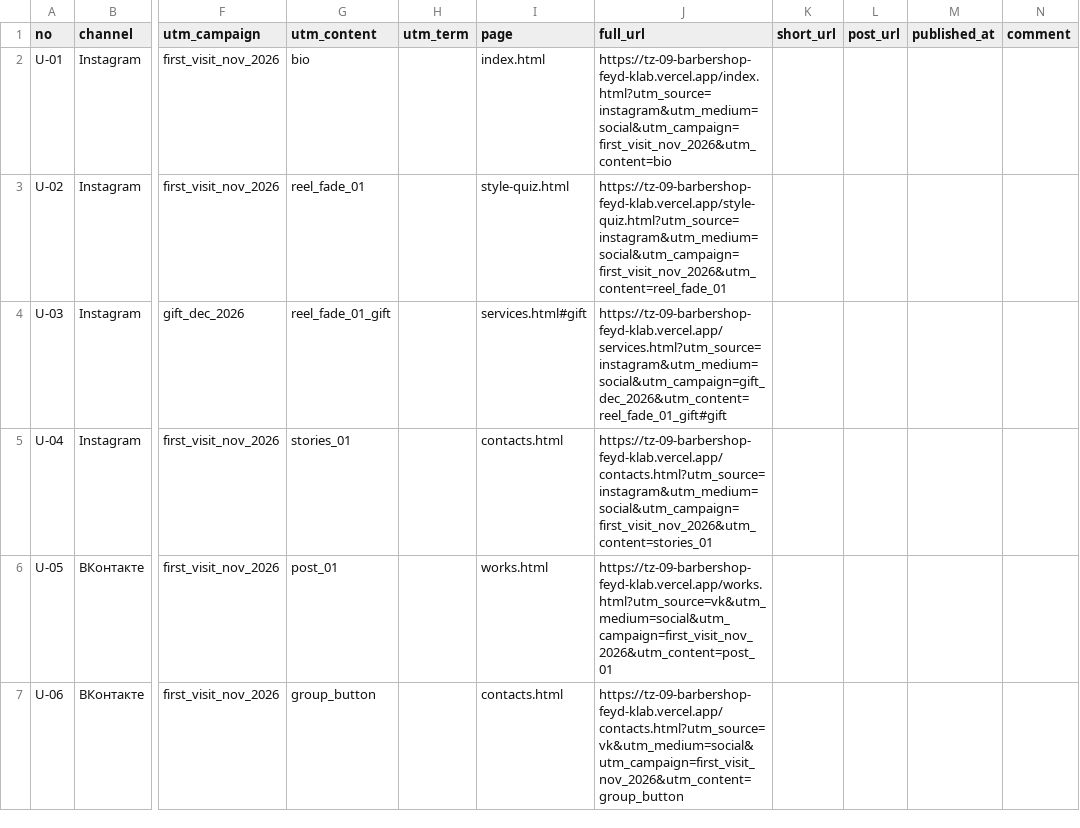
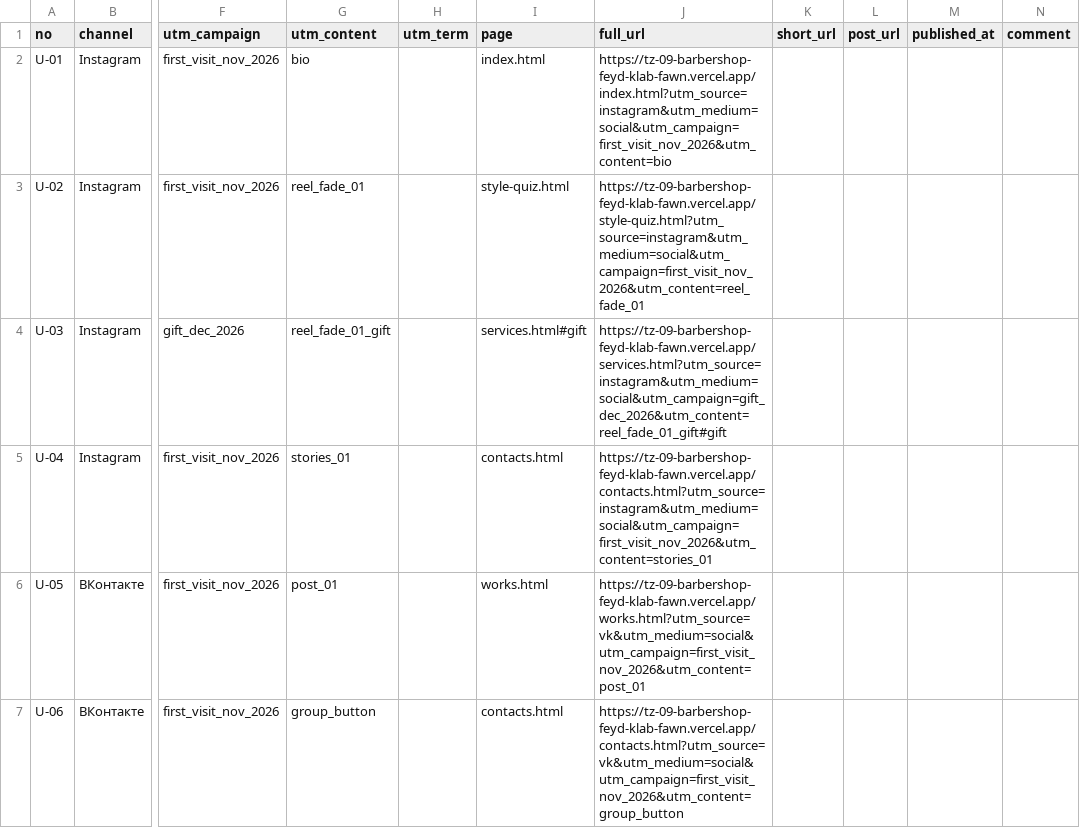
Before and after one commit to Kusttx/tz-09-barbershop-feyd-klab, a CSV file: docs/utm.csv, drawn as a sheet; only a part is shown, gaps mark what is left out; the diff covers the shown part only; the diff names each change by its address in the sheet, - before the commit and + after, or states it on an @@ line.

```diff
--- a/docs/utm.csv
+++ b/docs/utm.csv
-J2 (full_url): https://tz-09-barbershop-feyd-klab.vercel.app/index.html?utm_source=instagram&utm_medium=social&utm_campaign=first_visit_nov_2026&utm_content=bio
+J2 (full_url): https://tz-09-barbershop-feyd-klab-fawn.vercel.app/index.html?utm_source=instagram&utm_medium=social&utm_campaign=first_visit_nov_2026&utm_content=bio
-J3 (full_url): https://tz-09-barbershop-feyd-klab.vercel.app/style-quiz.html?utm_source=instagram&utm_medium=social&utm_campaign=first_visit_nov_2026&utm_content=reel_fade_01
+J3 (full_url): https://tz-09-barbershop-feyd-klab-fawn.vercel.app/style-quiz.html?utm_source=instagram&utm_medium=social&utm_campaign=first_visit_nov_2026&utm_content=reel_fade_01
-J4 (full_url): https://tz-09-barbershop-feyd-klab.vercel.app/services.html?utm_source=instagram&utm_medium=social&utm_campaign=gift_dec_2026&utm_content=reel_fade_01_gift#gift
+J4 (full_url): https://tz-09-barbershop-feyd-klab-fawn.vercel.app/services.html?utm_source=instagram&utm_medium=social&utm_campaign=gift_dec_2026&utm_content=reel_fade_01_gift#gift
-J5 (full_url): https://tz-09-barbershop-feyd-klab.vercel.app/contacts.html?utm_source=instagram&utm_medium=social&utm_campaign=first_visit_nov_2026&utm_content=stories_01
+J5 (full_url): https://tz-09-barbershop-feyd-klab-fawn.vercel.app/contacts.html?utm_source=instagram&utm_medium=social&utm_campaign=first_visit_nov_2026&utm_content=stories_01
-J6 (full_url): https://tz-09-barbershop-feyd-klab.vercel.app/works.html?utm_source=vk&utm_medium=social&utm_campaign=first_visit_nov_2026&utm_content=post_01
+J6 (full_url): https://tz-09-barbershop-feyd-klab-fawn.vercel.app/works.html?utm_source=vk&utm_medium=social&utm_campaign=first_visit_nov_2026&utm_content=post_01
-J7 (full_url): https://tz-09-barbershop-feyd-klab.vercel.app/contacts.html?utm_source=vk&utm_medium=social&utm_campaign=first_visit_nov_2026&utm_content=group_button
+J7 (full_url): https://tz-09-barbershop-feyd-klab-fawn.vercel.app/contacts.html?utm_source=vk&utm_medium=social&utm_campaign=first_visit_nov_2026&utm_content=group_button
```
Also changed, not shown: 6 edited cells elsewhere in this file, 14 other files.
